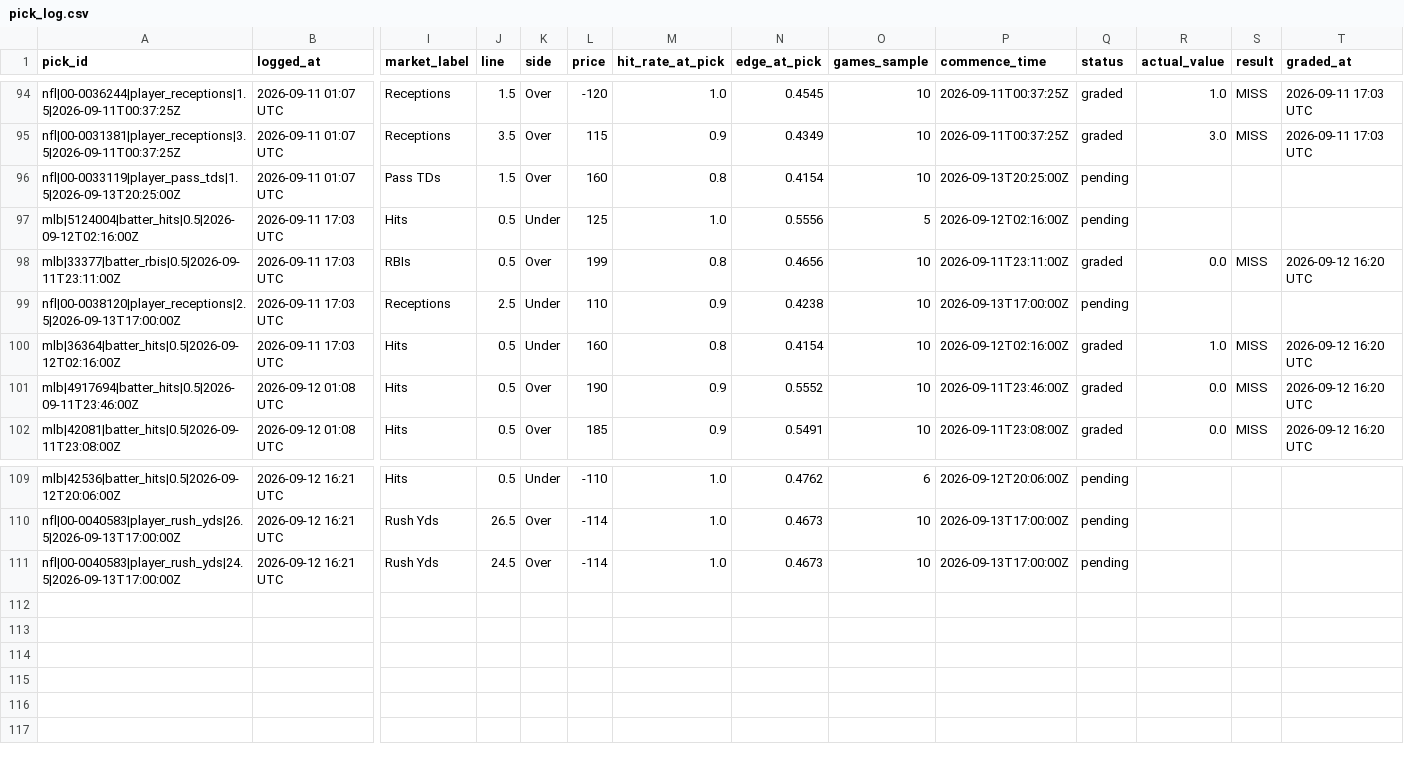
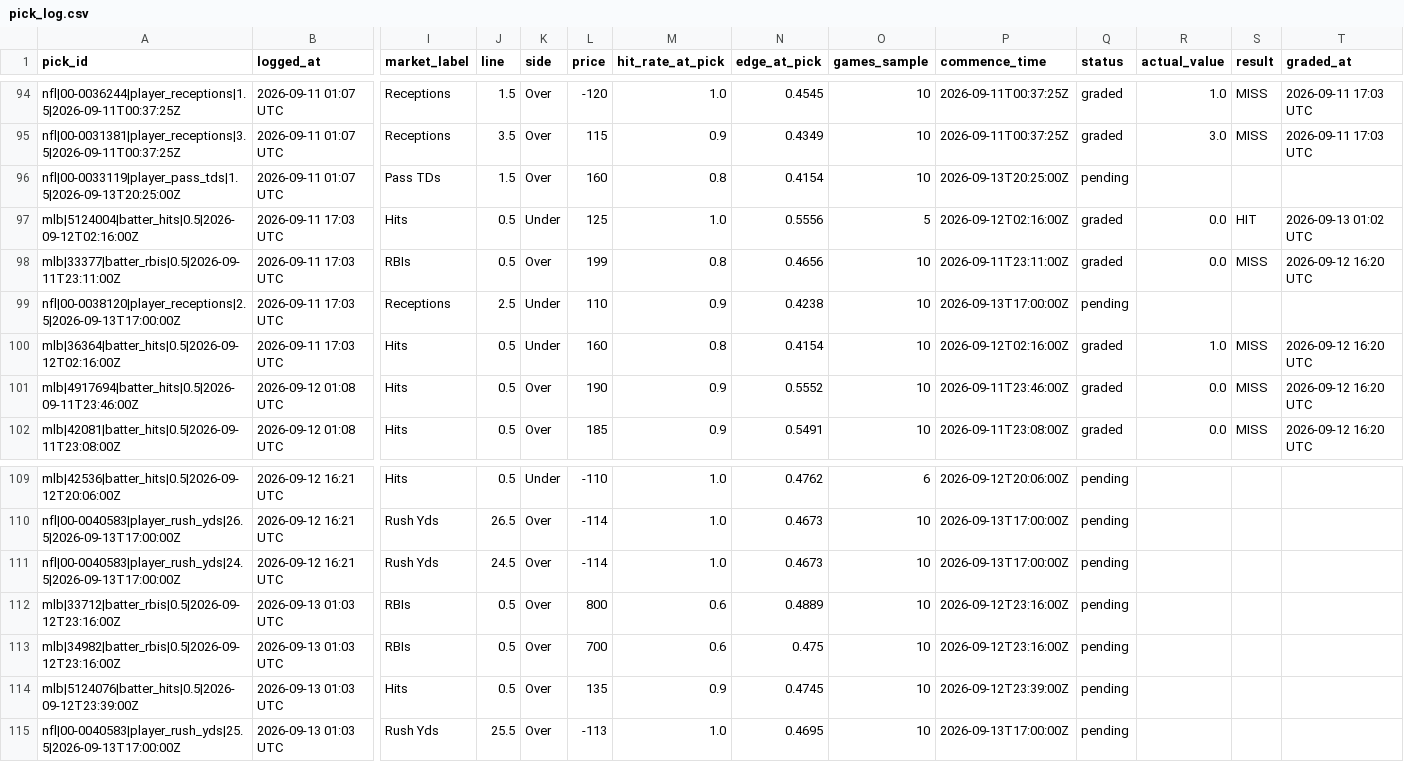
Before and after one commit to idhyanchand67/EdgeFinder, a CSV file: data/pick_log.csv, drawn as a sheet; only a part is shown, gaps mark what is left out; rows hold the shown columns only; the diff names each change by its address in the sheet, - before the commit and + after, or states it on an @@ line.

```diff
--- a/data/pick_log.csv
+++ b/data/pick_log.csv
-Q97 (status): pending
+Q97 (status): graded
-R97 (actual_value): (empty)
+R97 (actual_value): 0.0
-S97 (result): (empty)
+S97 (result): HIT
-T97 (graded_at): (empty)
+T97 (graded_at): 2026-09-13 01:02 UTC
+row 112: mlb|33712|batter_rbis|0.5|2026-09-12T23:16:00Z | 2026-09-13 01:03 UTC | RBIs | 0.5 | Over | 800 | 0.6 | 0.4889 | 10 | 2026-09-12T23:16:00Z | pending
+row 113: mlb|34982|batter_rbis|0.5|2026-09-12T23:16:00Z | 2026-09-13 01:03 UTC | RBIs | 0.5 | Over | 700 | 0.6 | 0.475 | 10 | 2026-09-12T23:16:00Z | pending
+row 114: mlb|5124076|batter_hits|0.5|2026-09-12T23:39:00Z | 2026-09-13 01:03 UTC | Hits | 0.5 | Over | 135 | 0.9 | 0.4745 | 10 | 2026-09-12T23:39:00Z | pending
+row 115: nfl|00-0040583|player_rush_yds|25.5|2026-09-13T17:00:00Z | 2026-09-13 01:03 UTC | Rush Yds | 25.5 | Over | -113 | 1.0 | 0.4695 | 10 | 2026-09-13T17:00:00Z | pending
```
